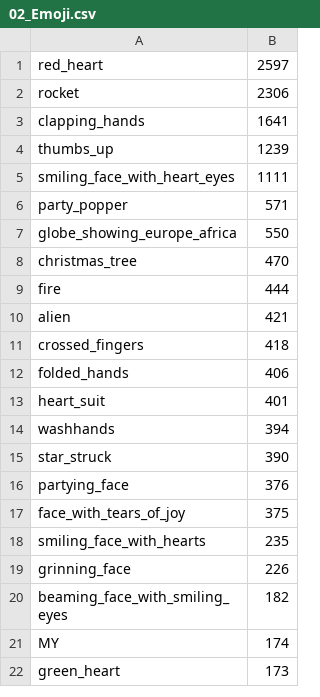
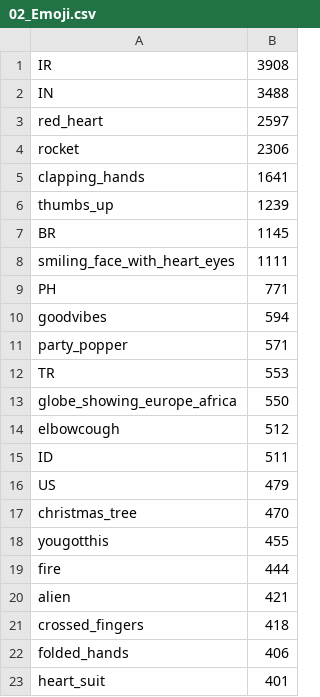
Before and after one commit to AlpacaAlice/DADS5001_LiveChatAnalytic, a CSV file: 02_Emoji.csv, drawn as a sheet; only a part is shown; the shorter side is filled out with more unchanged rows; the diff covers the shown part only; the diff names each change by its address in the sheet, - before the commit and + after, or states it on an @@ line.

```diff
--- a/02_Emoji.csv
+++ b/02_Emoji.csv
+row 1: IR | 3908
+row 2: IN | 3488
+row 7: BR | 1145
+row 9: PH | 771
+row 10: goodvibes | 594
+row 12: TR | 553
+row 14: elbowcough | 512
+row 15: ID | 511
+row 16: US | 479
+row 18: yougotthis | 455
```
Also changed, not shown: 12 added rows elsewhere in this file, 33 other files.
